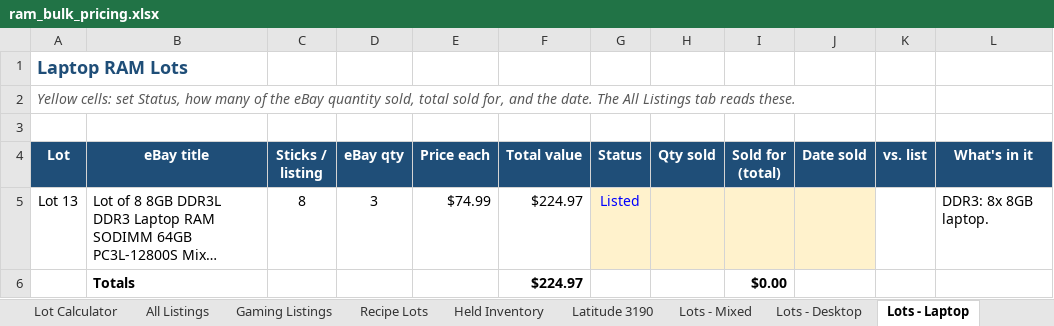
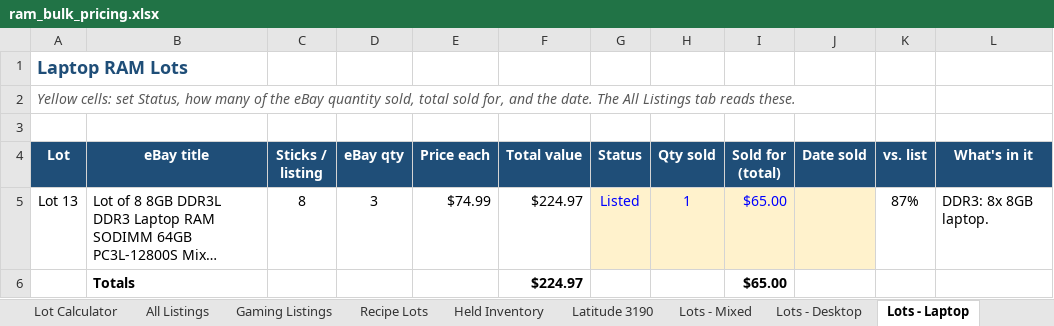
Before and after one commit to bgallaher-lgtm/Claude, an Excel workbook: ram_bulk_pricing.xlsx, sheet Lots - Laptop, drawn as a sheet; long unchanged cells end in …; values as stored, in another font and other column widths than the file's, no borders; conditional formats not drawn; the diff names each change by its address in the sheet, - before the commit and + after, or states it on an @@ line.

```diff
--- a/ram_bulk_pricing.xlsx (sheet Lots - Laptop)
+++ b/ram_bulk_pricing.xlsx (sheet Lots - Laptop)
-H5 (Qty sold): (empty)
+H5 (Qty sold): 1
-I5 (Sold for (total)): (empty)
+I5 (Sold for (total)): $65.00
-K5 (vs. list): (empty)
+K5 (vs. list): 87%
-I6 (Sold for (total)): $0.00
+I6 (Sold for (total)): $65.00
```
Also changed, not shown: sheet All Listings, sheet Lots - Desktop.
